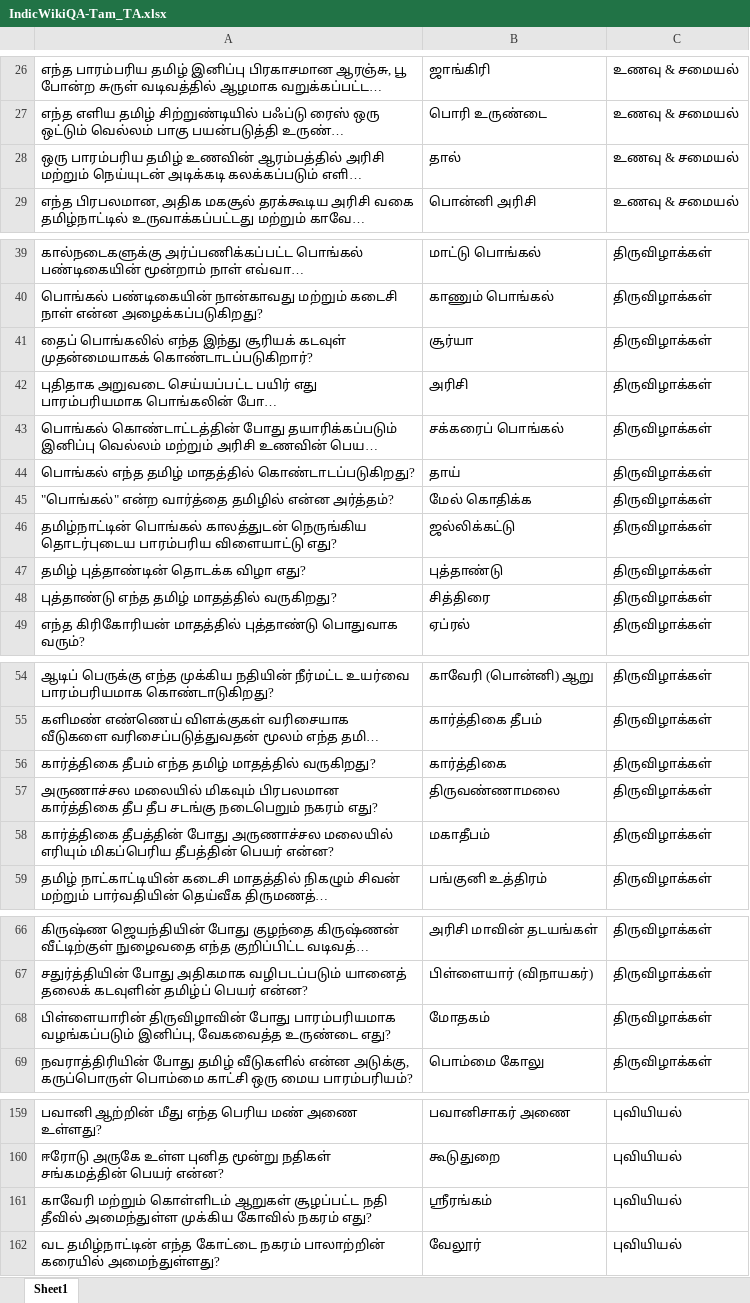
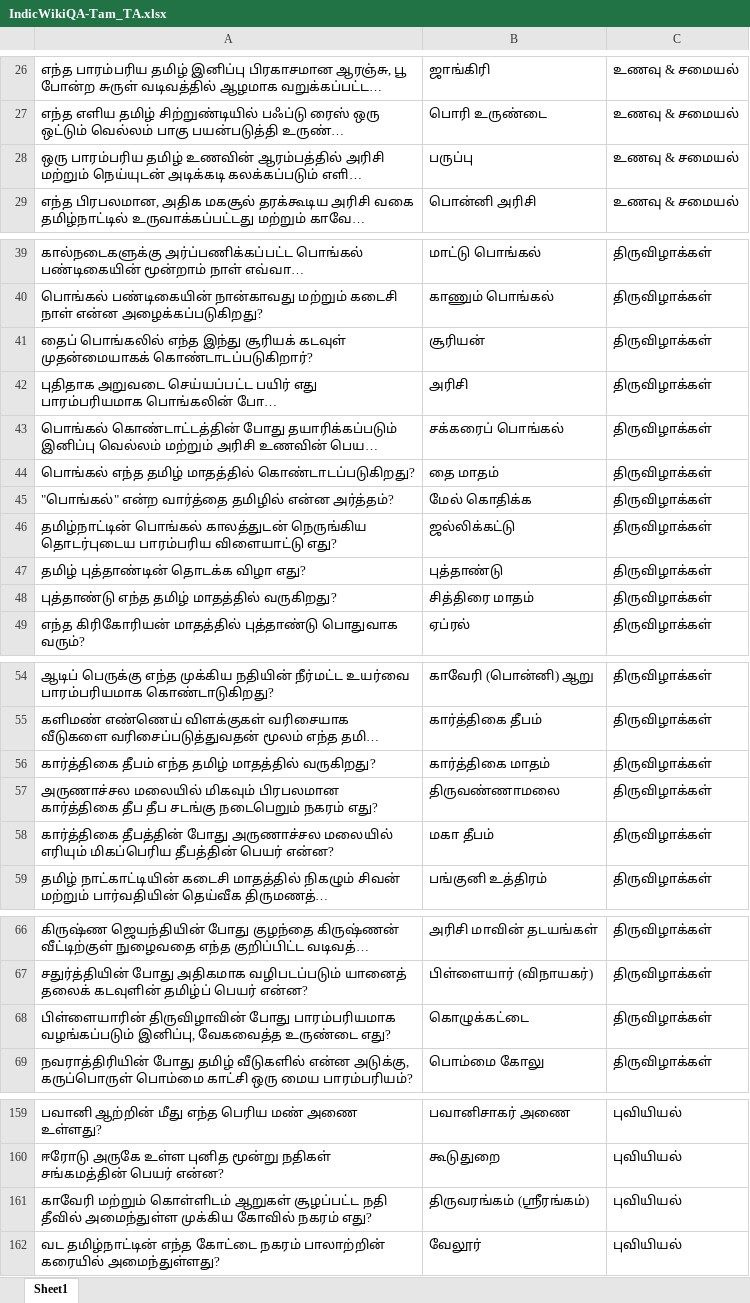
Before and after one commit to Jahanvi008/Cultural-Hallucination-in-LLMs, an Excel workbook: datasets/IndicWikiQA-Tam_TA.xlsx, sheet Sheet1, drawn as a sheet; only a part is shown, gaps mark what is left out; long unchanged cells end in …; values as stored, in another font and other column widths than the file's, no borders; the diff names each change by its address in the sheet, - before the commit and + after, or states it on an @@ line.

Commit message:
Sync changes for dataset

```diff
--- a/datasets/IndicWikiQA-Tam_TA.xlsx (sheet Sheet1)
+++ b/datasets/IndicWikiQA-Tam_TA.xlsx (sheet Sheet1)
-B28: தால்
+B28: பருப்பு
-B41: சூர்யா
+B41: சூரியன்
-B44: தாய்
+B44: தை மாதம்
-B48: சித்திரை
+B48: சித்திரை மாதம்
-B56: கார்த்திகை
+B56: கார்த்திகை மாதம்
-B58: மகாதீபம்
+B58: மகா தீபம்
-B68: மோதகம்
+B68: கொழுக்கட்டை
-B161: ஸ்ரீரங்கம்
+B161: திருவரங்கம் (ஸ்ரீரங்கம்)
```
Also changed, not shown: datasets/IndicWikiQA-Tam_EN.xlsx, 17 other files.
